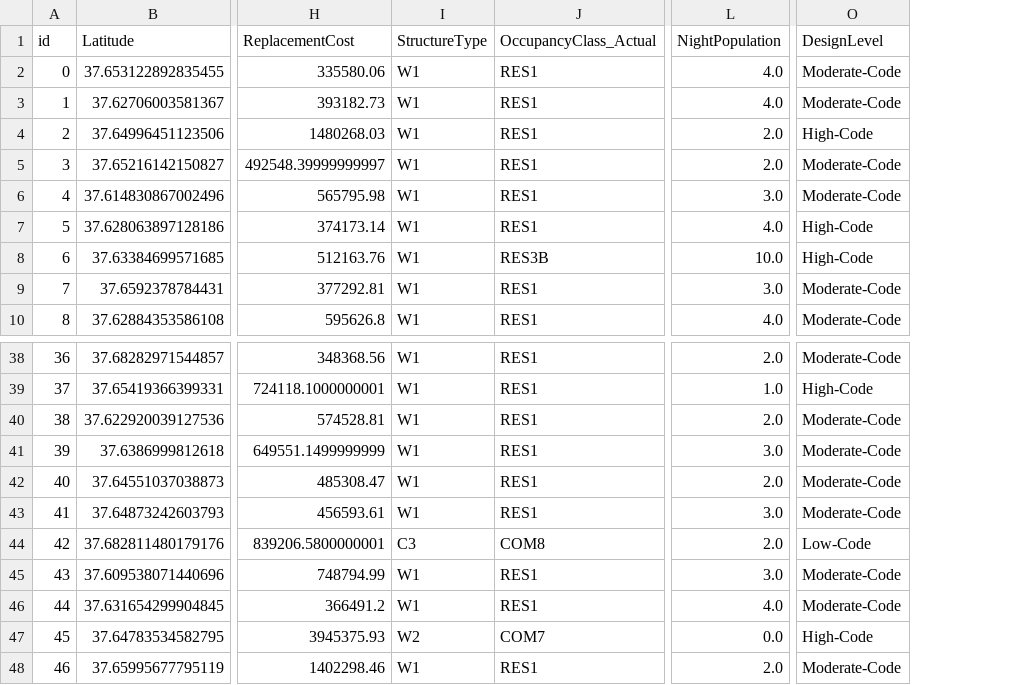
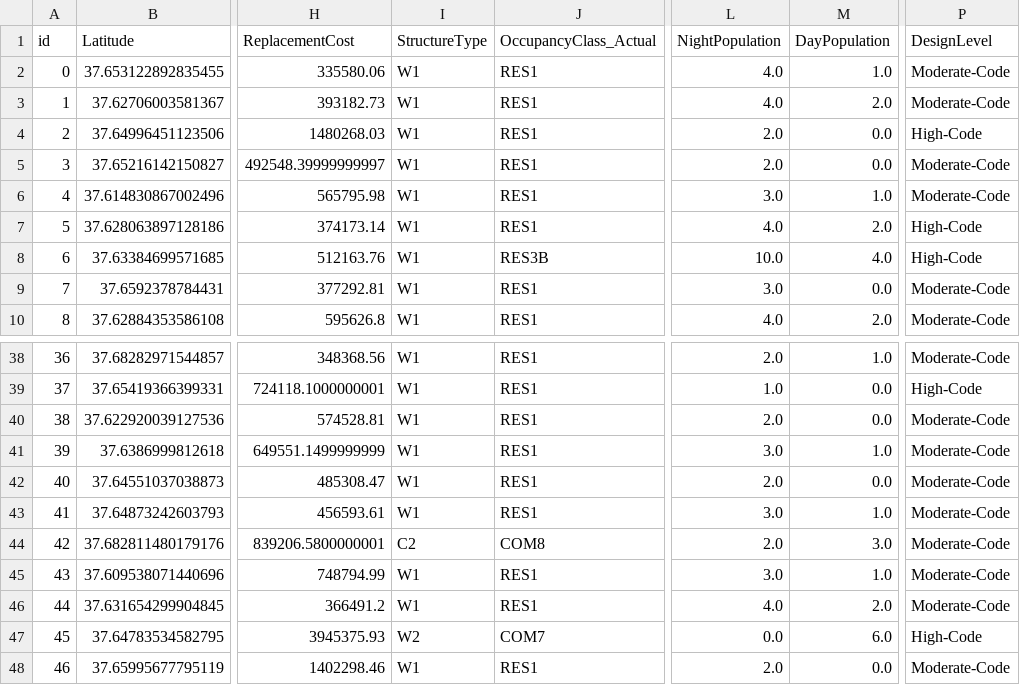
Before and after one commit to mlochhead/Building_Inventory_Generation, a CSV file: inventory_generation_hayward26/R2D_Analysis/Inventories/NSI_SpatialJoin/R2D_Inventory_SAMPLED.csv, drawn as a sheet; only a part is shown, gaps mark what is left out; addresses are those after the commit; the diff names each change by its address in the sheet, - before the commit and + after, or states it on an @@ line.

```diff
--- a/inventory_generation_hayward26/R2D_Analysis/Inventories/NSI_SpatialJoin/R2D_Inventory_SAMPLED.csv
+++ b/inventory_generation_hayward26/R2D_Analysis/Inventories/NSI_SpatialJoin/R2D_Inventory_SAMPLED.csv
+column M (DayPopulation), rows 2-10: 1.0 | 2.0 | 0.0 | 0.0 | 1.0 | 2.0 | 4.0 | 0.0 | 2.0; rows 38-48: 1.0 | 0.0 | 0.0 | 1.0 | 0.0 | 1.0 | 3.0 | 1.0 | 2.0 | 6.0 | 0.0
-I44 (StructureType): C3
+I44 (StructureType): C2
-P44 (DesignLevel): Low-Code
+P44 (DesignLevel): Moderate-Code
```
Also changed, not shown: 24 other files.
